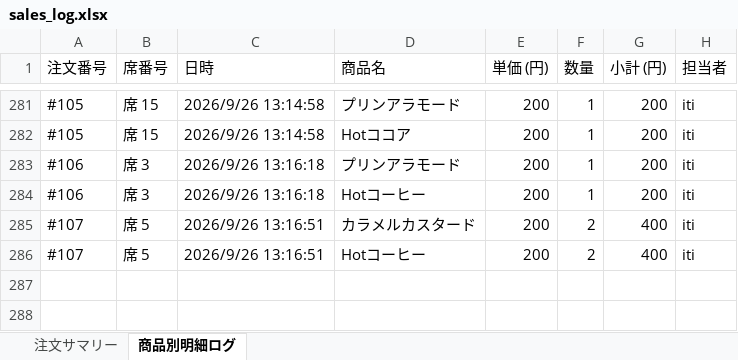
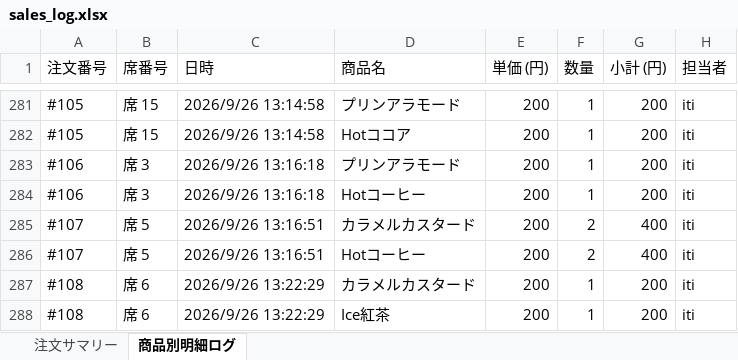
Before and after one commit to issei-desu/olive, an Excel workbook: sales_log.xlsx, sheet 商品別明細ログ, drawn as a sheet; only a part is shown, gaps mark what is left out; values as stored, in another font and other column widths than the file's, no borders; the diff names each change by its address in the sheet, - before the commit and + after, or states it on an @@ line.

Commit message:
Auto-sync sales log to Excel via POS

```diff
--- a/sales_log.xlsx (sheet 商品別明細ログ)
+++ b/sales_log.xlsx (sheet 商品別明細ログ)
+row 287: #108 | 席 6 | 2026/9/26 13:22:29 | カラメルカスタード | 200 | 1 | 200 | iti
+row 288: #108 | 席 6 | 2026/9/26 13:22:29 | Ice紅茶 | 200 | 1 | 200 | iti
```
Also changed, not shown: sheet 注文サマリー.
